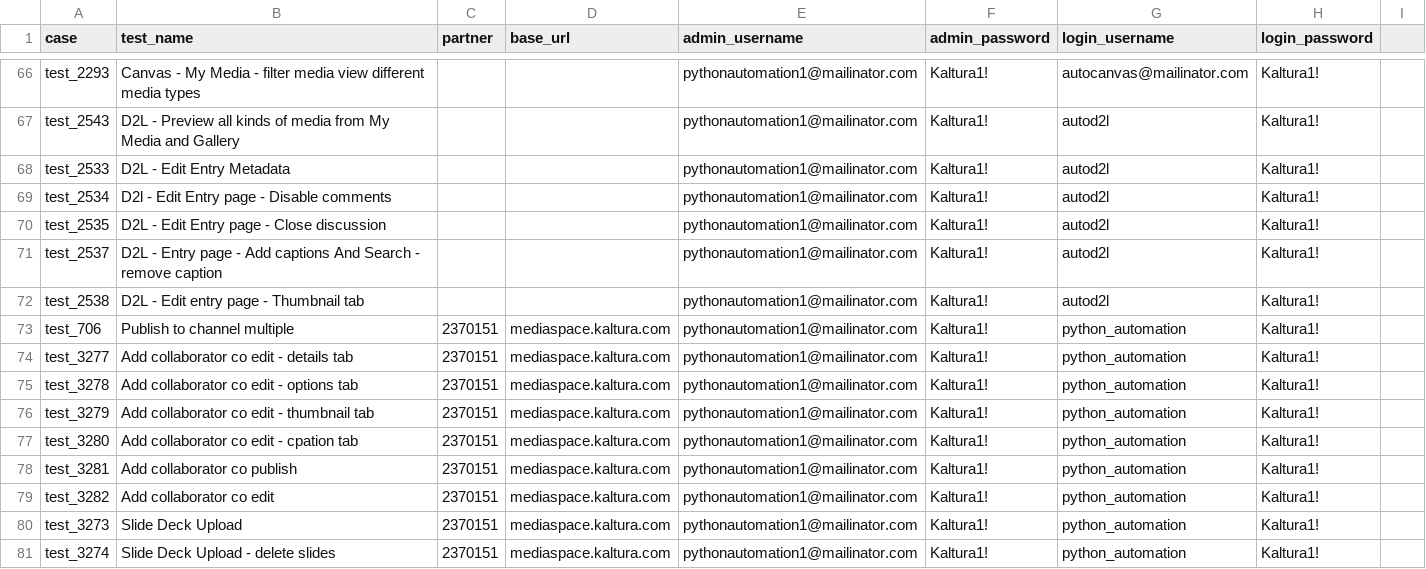
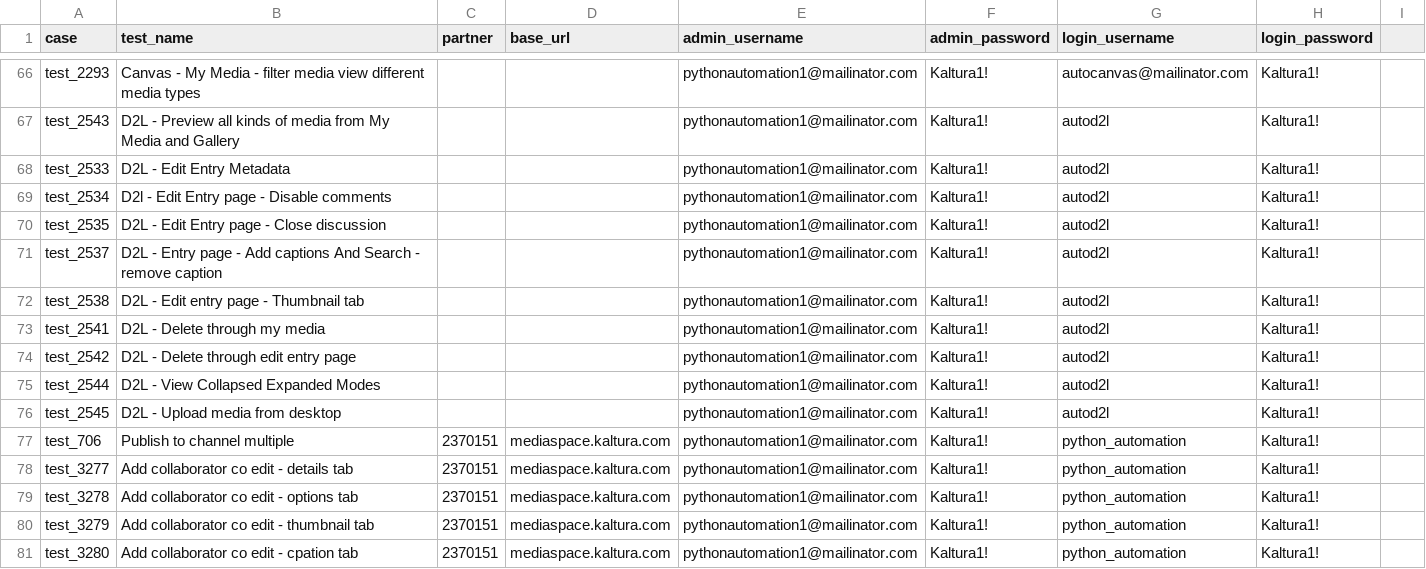
Before and after one commit to NadyaDi/kms-automation, a CSV file: web/ini/testPartnersProdNewUI.csv, drawn as a sheet; only a part is shown, gaps mark what is left out; the shorter side is filled out with more unchanged rows; the diff names each change by its address in the sheet, - before the commit and + after, or states it on an @@ line.

Commit message:
added 4 new test to D2L : 2541,2542,2544,2545 All finished

```diff
--- a/web/ini/testPartnersProdNewUI.csv
+++ b/web/ini/testPartnersProdNewUI.csv
+row 73: test_2541 | D2L - Delete through my media |  |  | pythonautomation1@mailinator.com | Kaltura1! | autod2l | Kaltura1!
+row 74: test_2542 | D2L - Delete through edit entry page |  |  | pythonautomation1@mailinator.com | Kaltura1! | autod2l | Kaltura1!
+row 75: test_2544 | D2L - View Collapsed Expanded Modes |  |  | pythonautomation1@mailinator.com | Kaltura1! | autod2l | Kaltura1!
+row 76: test_2545 | D2L - Upload media from desktop |  |  | pythonautomation1@mailinator.com | Kaltura1! | autod2l | Kaltura1!
```
Also changed, not shown: web/ini/testPartnersTestingNewUI.csv, web/ini/testSet.csv, 4 other files.
